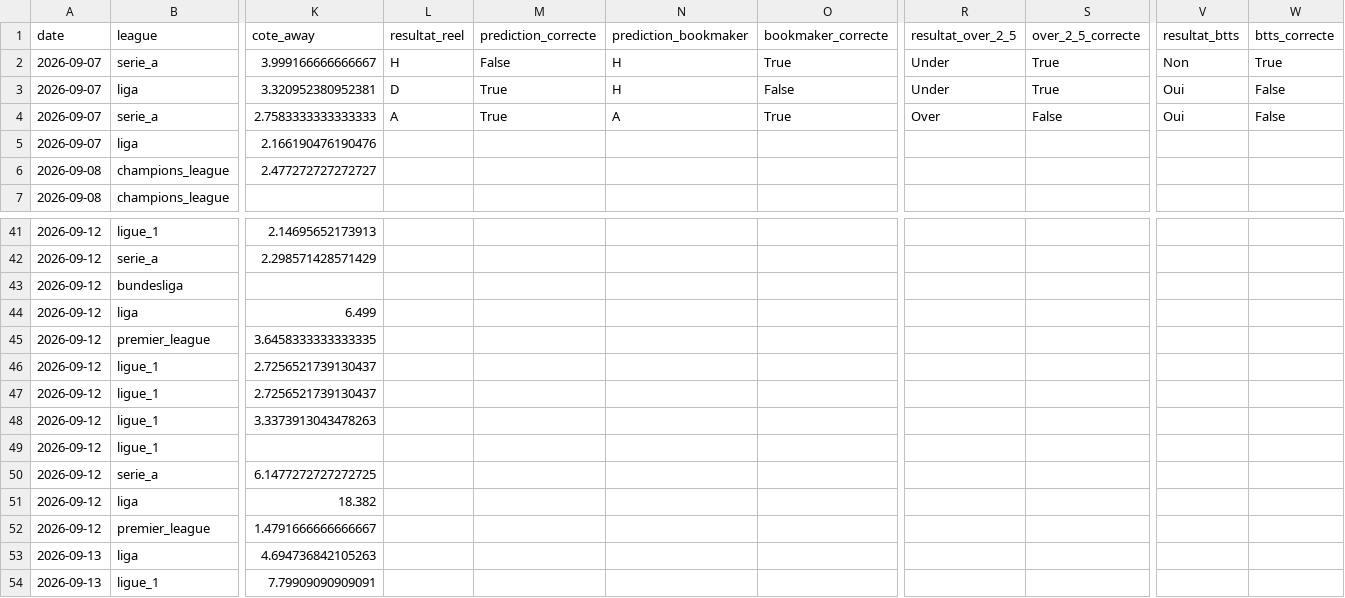
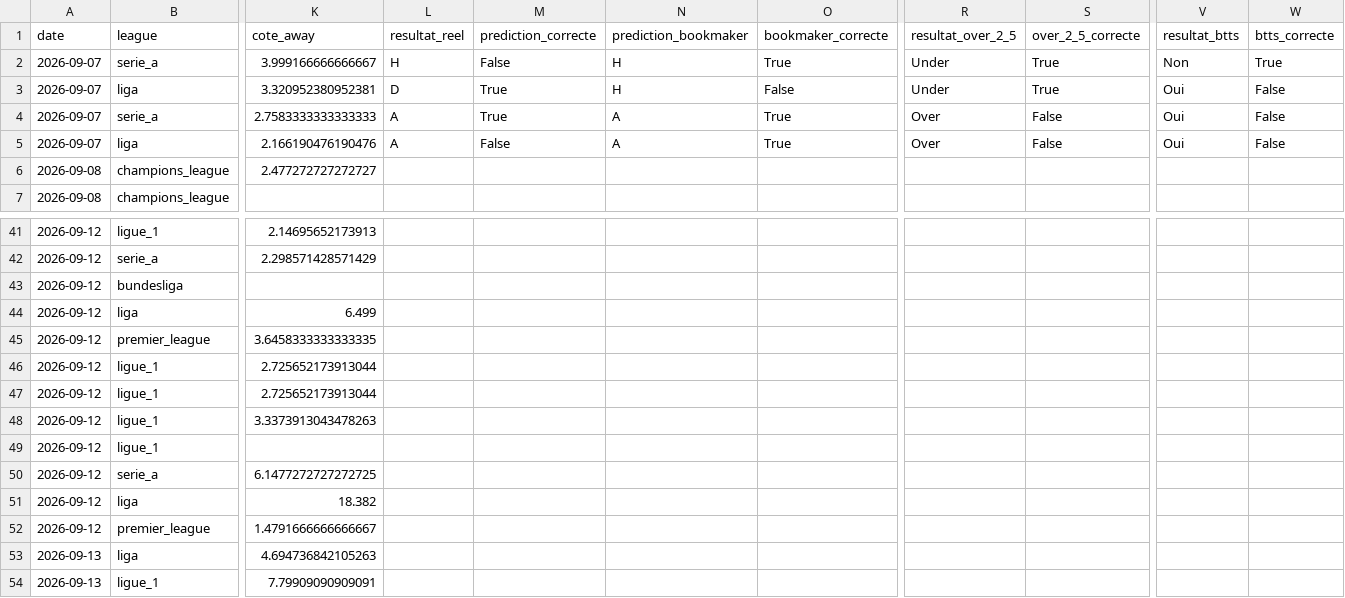
Before and after one commit to ezekiel27egoun/football-predictor, a CSV file: data/tracking/predictions_2026-09-07.csv, drawn as a sheet; only a part is shown, gaps mark what is left out; the diff names each change by its address in the sheet, - before the commit and + after, or states it on an @@ line.

```diff
--- a/data/tracking/predictions_2026-09-07.csv
+++ b/data/tracking/predictions_2026-09-07.csv
-L5 (resultat_reel): (empty)
+L5 (resultat_reel): A
-M5 (prediction_correcte): (empty)
+M5 (prediction_correcte): False
-N5 (prediction_bookmaker): (empty)
+N5 (prediction_bookmaker): A
-O5 (bookmaker_correcte): (empty)
+O5 (bookmaker_correcte): True
-R5 (resultat_over_2_5): (empty)
+R5 (resultat_over_2_5): Over
-S5 (over_2_5_correcte): (empty)
+S5 (over_2_5_correcte): False
-V5 (resultat_btts): (empty)
+V5 (resultat_btts): Oui
-W5 (btts_correcte): (empty)
+W5 (btts_correcte): False
-K46:K47 (cote_away): 2.7256521739130437
+K46:K47 (cote_away): 2.725652173913044
```
Also changed, not shown: data/tracking/predictions_2026-08-31.csv, data/tracking/weekly_summary.csv.
